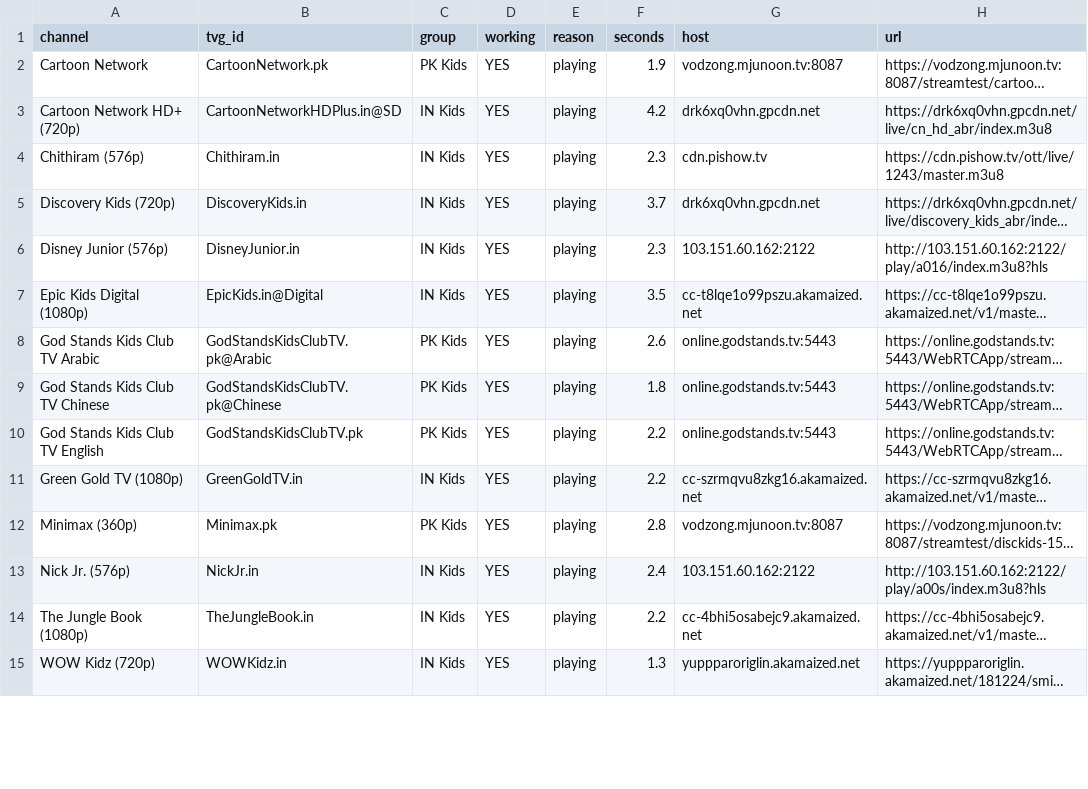
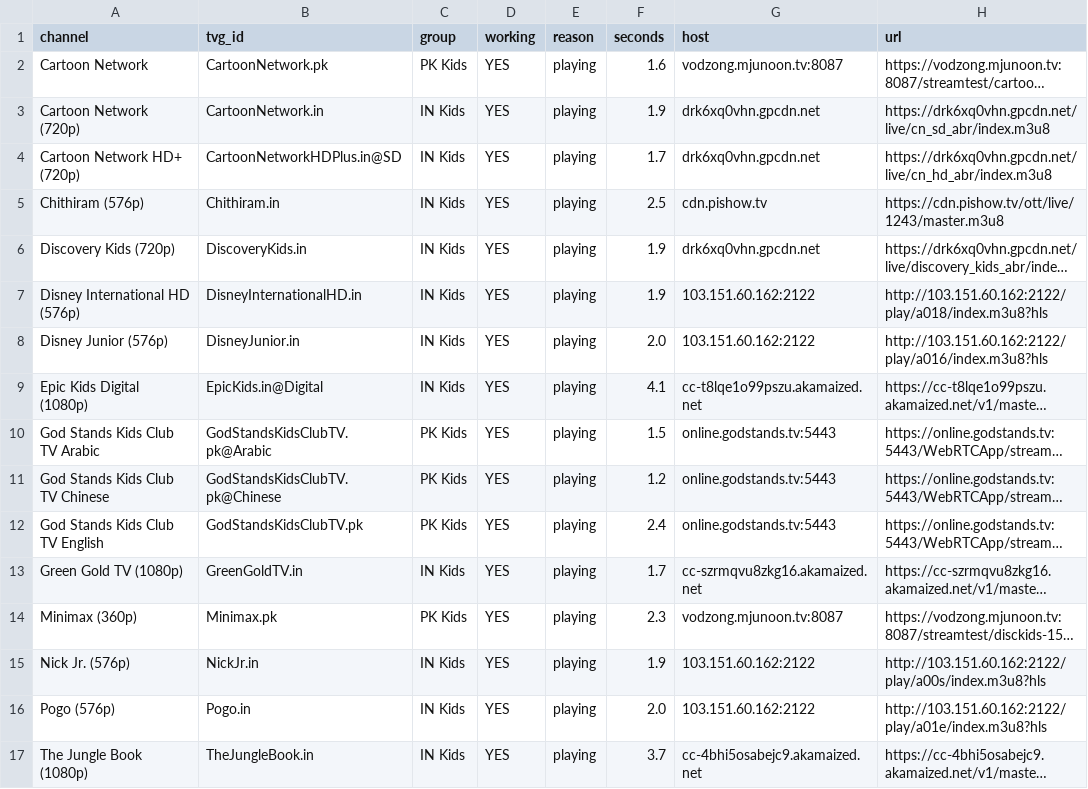
Before and after one commit to Inam321/iptv, a CSV file: reports/kids-report.csv, drawn as a sheet; only a part is shown; the shorter side is filled out with more unchanged rows; long unchanged cells end in …; addresses are those after the commit; the diff covers the shown part only; the diff names each change by its address in the sheet, - before the commit and + after, or states it on an @@ line.

```diff
--- a/reports/kids-report.csv
+++ b/reports/kids-report.csv
-F2 (seconds): 1.9
+F2 (seconds): 1.6
+row 3: Cartoon Network (720p) | CartoonNetwork.in | IN Kids | YES | playing | 1.9 | drk6xq0vhn.gpcdn.net | https://drk6xq0vhn.gpcdn.net/live/cn_sd_abr/index.m3u8
-F4 (seconds): 4.2
+F4 (seconds): 1.7
-F5 (seconds): 2.3
+F5 (seconds): 2.5
-F6 (seconds): 3.7
+F6 (seconds): 1.9
+row 7: Disney International HD (576p) | DisneyInternationalHD.in | IN Kids | YES | playing | 1.9 | 103.151.60.162:2122 | http://103.151.60.162:2122/play/a018/index.m3u8?hls
-F8 (seconds): 2.3
+F8 (seconds): 2.0
-F9 (seconds): 3.5
+F9 (seconds): 4.1
-F10 (seconds): 2.6
+F10 (seconds): 1.5
-F11 (seconds): 1.8
+F11 (seconds): 1.2
-F12 (seconds): 2.2
+F12 (seconds): 2.4
-F13 (seconds): 2.2
+F13 (seconds): 1.7
-F14 (seconds): 2.8
+F14 (seconds): 2.3
-F15 (seconds): 2.4
+F15 (seconds): 1.9
+row 16: Pogo (576p) | Pogo.in | IN Kids | YES | playing | 2.0 | 103.151.60.162:2122 | http://103.151.60.162:2122/play/a01e/index.m3u8?hls
-F17 (seconds): 2.2
+F17 (seconds): 3.7
```
Also changed, not shown: 2 added rows, 6 removed rows, 1 moved row and 2 edited cells elsewhere in this file, reports/entertainment-report.csv, reports/movies-report.csv, 14 other files.
